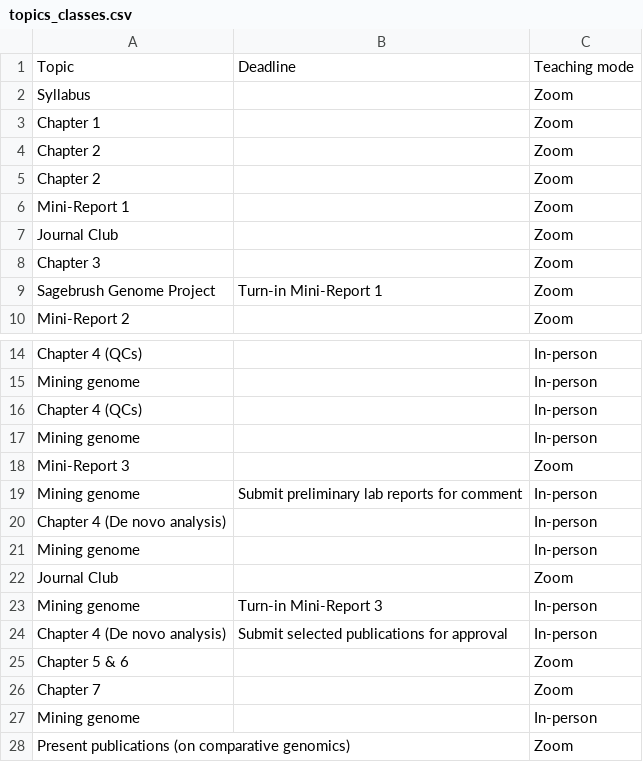
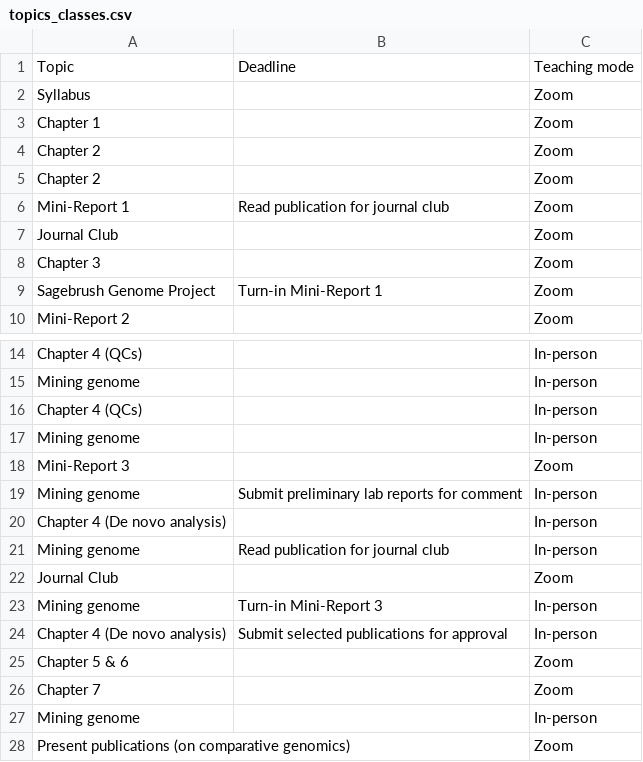
Before and after one commit to svenbuerki/Genomics-Bioinformatics, a CSV file: Data/topics_classes.csv, drawn as a sheet; only a part is shown, gaps mark what is left out.

```diff
--- a/Data/topics_classes.csv
+++ b/Data/topics_classes.csv
@@ -5,3 +5,3 @@ Chapter 2,,Zoom
 Chapter 2,,Zoom
-Mini-Report 1,,Zoom
+Mini-Report 1,Read publication for journal club,Zoom
 Journal Club,,Zoom
@@ -20,3 +20,3 @@ Mining genome,Submit preliminary lab reports for comment,In-person
 Chapter 4 (De novo analysis),,In-person
-Mining genome,,In-person
+Mining genome,Read publication for journal club,In-person
 Journal Club,,Zoom
```
Also changed, not shown: 6 other files.
